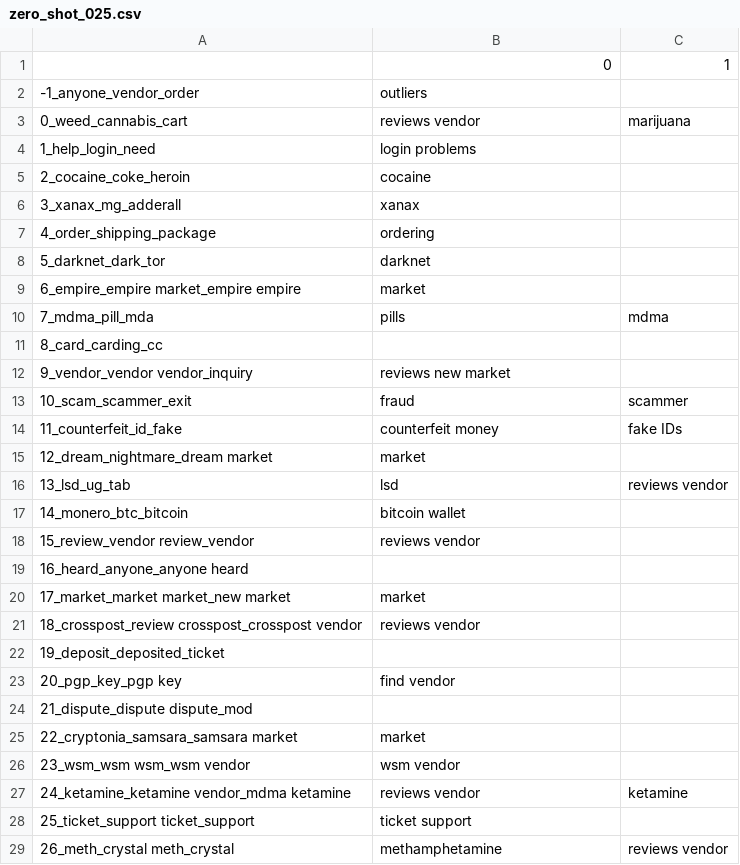
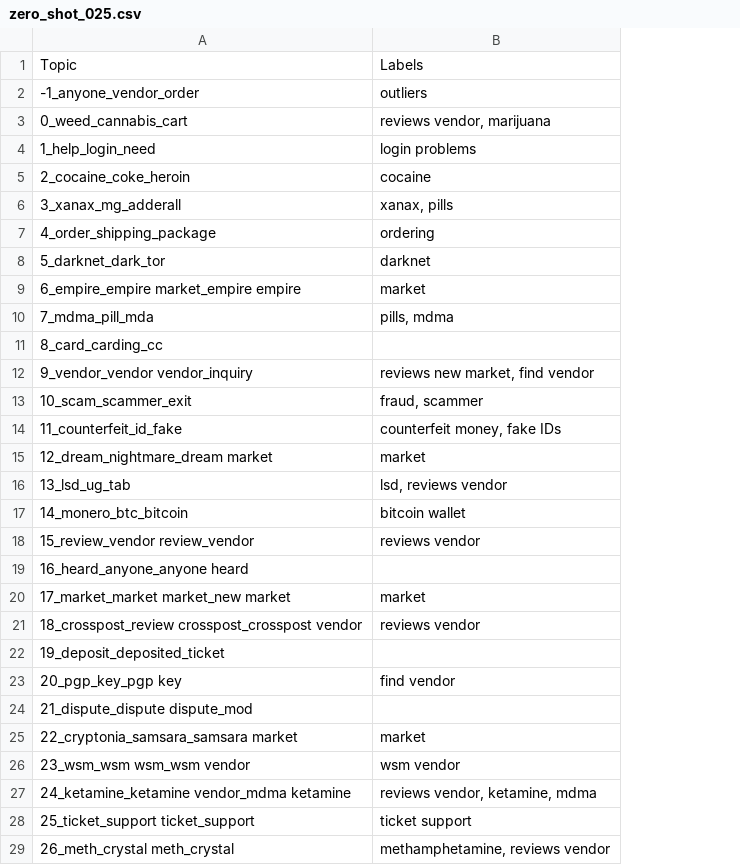
Before and after one commit to D0men1c0/ISSR_Darkweb, a CSV file: Analyze_files/CombiningAnalysisCompleteDataset/ThreadAnalysis/ZeroShotClassificationResults/all-MiniLM-L6-v2_400/zero_shot_025.csv, drawn as a sheet; removed rows and columns are numbered as before the commit, all else as after; the diff names each change by its address in the sheet, - before the commit and + after, or states it on an @@ line.

```diff
--- a/Analyze_files/CombiningAnalysisCompleteDataset/ThreadAnalysis/ZeroShotClassificationResults/all-MiniLM-L6-v2_400/zero_shot_025.csv
+++ b/Analyze_files/CombiningAnalysisCompleteDataset/ThreadAnalysis/ZeroShotClassificationResults/all-MiniLM-L6-v2_400/zero_shot_025.csv
-column C, rows 3-29: marijuana |  |  |  |  |  |  | mdma |  |  | scammer | fake IDs |  | reviews vendor |  |  |  |  |  |  |  |  |  |  | ketamine |  | reviews vendor
-row 1:  | 0 | 1
+row 1: Topic | Labels
-B3: reviews vendor
+B3: reviews vendor, marijuana
-B6: xanax
+B6: xanax, pills
-B10: pills
+B10: pills, mdma
-B12: reviews new market
+B12: reviews new market, find vendor
-B13: fraud
+B13: fraud, scammer
-B14: counterfeit money
+B14: counterfeit money, fake IDs
-B16: lsd
+B16: lsd, reviews vendor
-B27: reviews vendor
+B27: reviews vendor, ketamine, mdma
-B29: methamphetamine
+B29: methamphetamine, reviews vendor
```
Also changed, not shown: intent_crime.csv, 4 other files.
